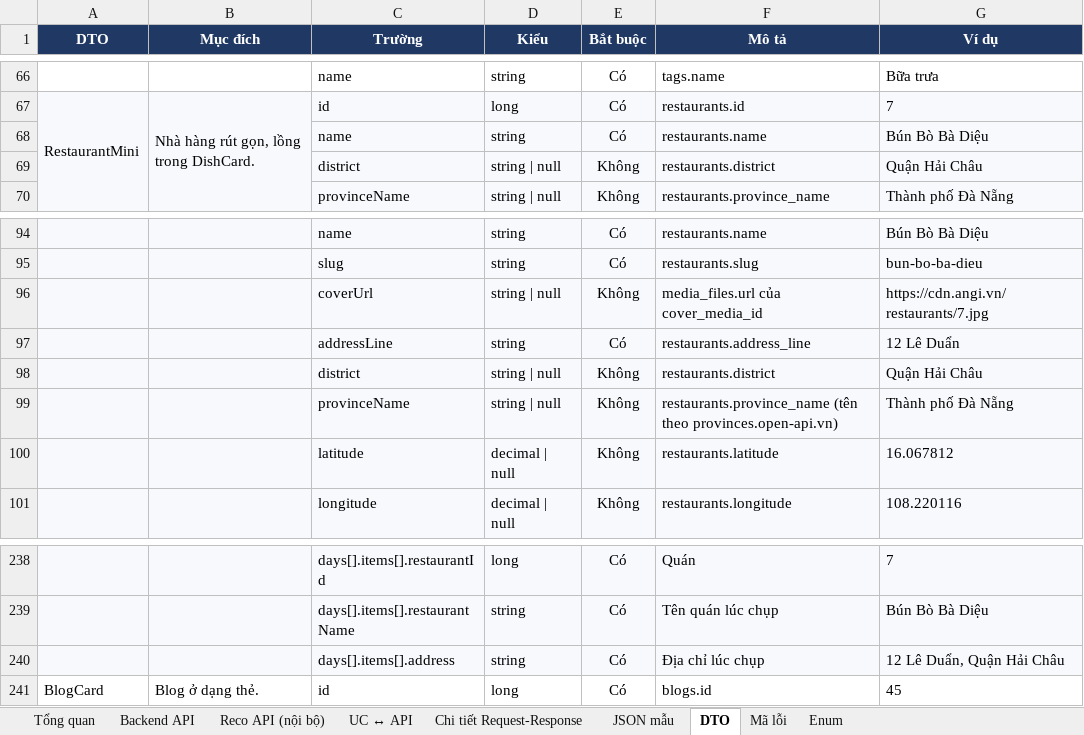
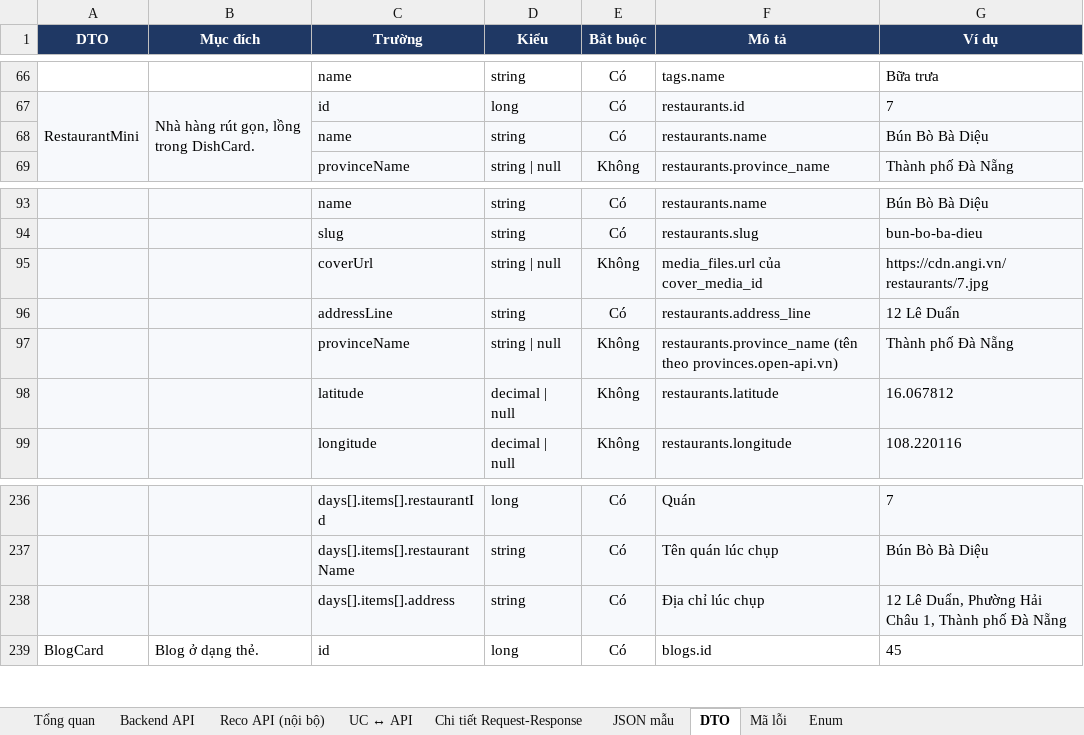
Before and after one commit to predtn/angi-backend, an Excel workbook: .docs/ANGI_API_Design_Ver1.8.xlsx, sheet DTO, drawn as a sheet; only a part is shown, gaps mark what is left out; values as stored, in another font and other column widths than the file's, no borders; removed rows and columns are numbered as before the commit, all else as after; the diff names each change by its address in the sheet, - before the commit and + after, or states it on an @@ line.

```diff
--- a/.docs/ANGI_API_Design_Ver1.8.xlsx (sheet DTO)
+++ b/.docs/ANGI_API_Design_Ver1.8.xlsx (sheet DTO)
-row 69:  |  | district | string | null | Không | restaurants.district | Quận Hải Châu
-row 98:  |  | district | string | null | Không | restaurants.district | Quận Hải Châu
-G238 (Ví dụ): 12 Lê Duẩn, Quận Hải Châu
+G238 (Ví dụ): 12 Lê Duẩn, Phường Hải Châu 1, Thành phố Đà Nẵng
```
Also changed, not shown: sheet JSON mẫu, sheet Chi tiết Request-Response, sheet Backend API, sheet Tổng quan, .docs/ANGI_Data_Dictionary_Ver1.2.xlsx, .docs/ANGI_Jira_Plan_Ver1.2.xlsx, 56 other files.
